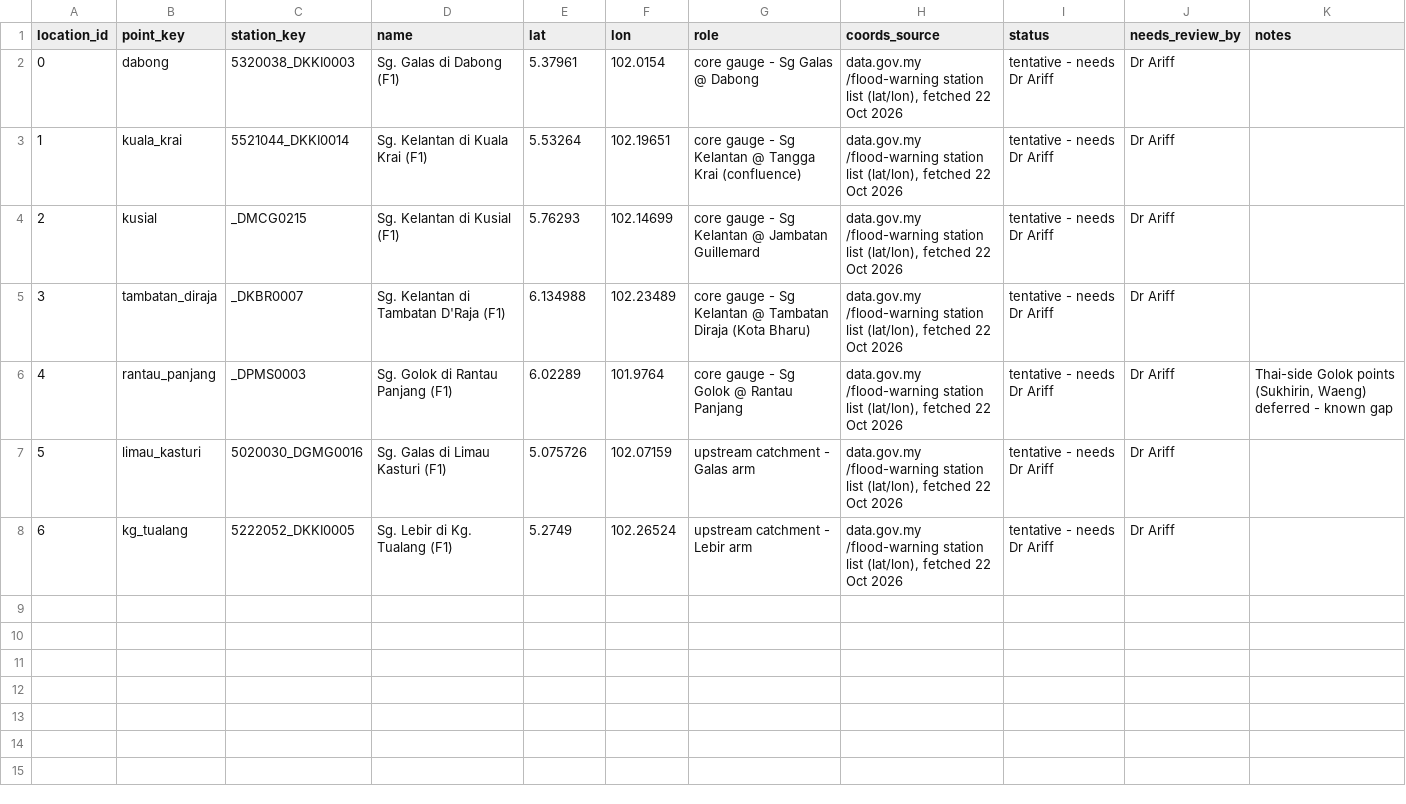
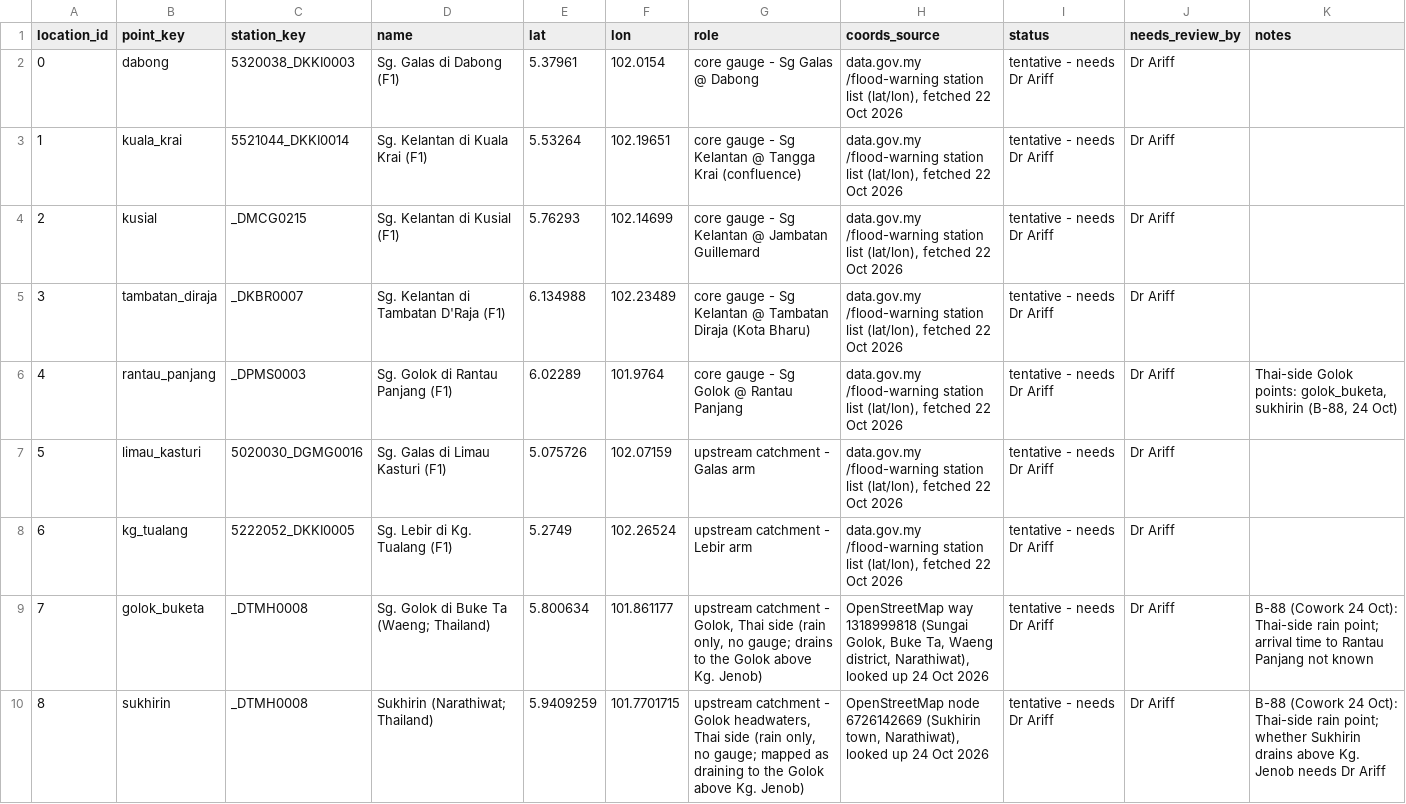
Before and after one commit to vedacool/veda-flood-kelantan, a CSV file: data/rain_points.csv, drawn as a sheet.

```diff
--- a/data/rain_points.csv
+++ b/data/rain_points.csv
@@ -5,4 +5,6 @@ location_id,point_key,station_key,name,lat,lon,role,coords_source,status,needs_r
 3,tambatan_diraja,_DKBR0007,Sg. Kelantan di Tambatan D'Raja (F1),6.134988,102.23489,core gauge - Sg Kelantan @ Tambatan Diraja (Kota Bharu),"data.gov.my /flood-warning station list (lat/lon), fetched 22 Oct 2026",tentative - needs Dr Ariff,Dr Ariff,
-4,rantau_panjang,_DPMS0003,Sg. Golok di Rantau Panjang (F1),6.02289,101.9764,core gauge - Sg Golok @ Rantau Panjang,"data.gov.my /flood-warning station list (lat/lon), fetched 22 Oct 2026",tentative - needs Dr Ariff,Dr Ariff,"Thai-side Golok points (Sukhirin, Waeng) deferred - known gap"
+4,rantau_panjang,_DPMS0003,Sg. Golok di Rantau Panjang (F1),6.02289,101.9764,core gauge - Sg Golok @ Rantau Panjang,"data.gov.my /flood-warning station list (lat/lon), fetched 22 Oct 2026",tentative - needs Dr Ariff,Dr Ariff,"Thai-side Golok points: golok_buketa, sukhirin (B-88, 24 Oct)"
 5,limau_kasturi,5020030_DGMG0016,Sg. Galas di Limau Kasturi (F1),5.075726,102.07159,upstream catchment - Galas arm,"data.gov.my /flood-warning station list (lat/lon), fetched 22 Oct 2026",tentative - needs Dr Ariff,Dr Ariff,
 6,kg_tualang,5222052_DKKI0005,Sg. Lebir di Kg. Tualang (F1),5.2749,102.26524,upstream catchment - Lebir arm,"data.gov.my /flood-warning station list (lat/lon), fetched 22 Oct 2026",tentative - needs Dr Ariff,Dr Ariff,
+7,golok_buketa,_DTMH0008,Sg. Golok di Buke Ta (Waeng; Thailand),5.800634,101.861177,"upstream catchment - Golok, Thai side (rain only, no gauge; drains to the Golok above Kg. Jenob)","OpenStreetMap way 1318999818 (Sungai Golok, Buke Ta, Waeng district, Narathiwat), looked up 24 Oct 2026",tentative - needs Dr Ariff,Dr Ariff,"B-88 (Cowork 24 Oct): Thai-side rain point; arrival time to Rantau Panjang not known"
+8,sukhirin,_DTMH0008,Sukhirin (Narathiwat; Thailand),5.9409259,101.7701715,"upstream catchment - Golok headwaters, Thai side (rain only, no gauge; mapped as draining to the Golok above Kg. Jenob)","OpenStreetMap node 6726142669 (Sukhirin town, Narathiwat), looked up 24 Oct 2026",tentative - needs Dr Ariff,Dr Ariff,"B-88 (Cowork 24 Oct): Thai-side rain point; whether Sukhirin drains above Kg. Jenob needs Dr Ariff"
```
Also changed, not shown: 17 other files.
